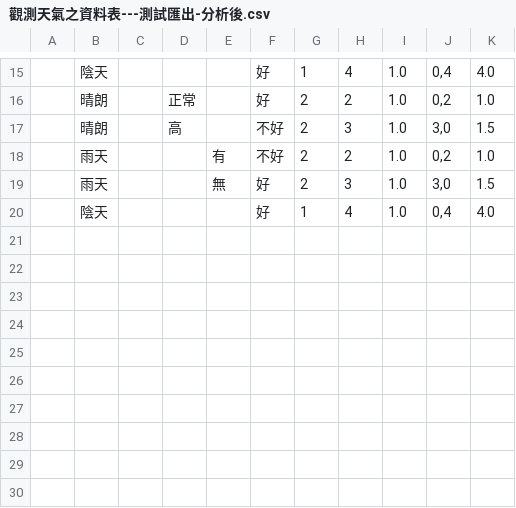
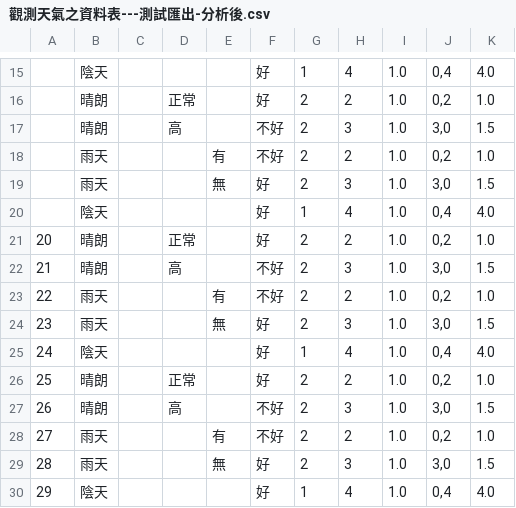
Before and after one commit to alexpan006/NUK_James_RA, a CSV file: 觀測天氣之資料表---測試匯出-分析後.csv, drawn as a sheet; only a part is shown, gaps mark what is left out; the diff names each change by its address in the sheet, - before the commit and + after, or states it on an @@ line.

```diff
--- a/觀測天氣之資料表---測試匯出-分析後.csv
+++ b/觀測天氣之資料表---測試匯出-分析後.csv
+row 21: 20 | 晴朗 |  | 正常 |  | 好 | 2 | 2 | 1.0 | 0,2 | 1.0
+row 22: 21 | 晴朗 |  | 高 |  | 不好 | 2 | 3 | 1.0 | 3,0 | 1.5
+row 23: 22 | 雨天 |  |  | 有 | 不好 | 2 | 2 | 1.0 | 0,2 | 1.0
+row 24: 23 | 雨天 |  |  | 無 | 好 | 2 | 3 | 1.0 | 3,0 | 1.5
+row 25: 24 | 陰天 |  |  |  | 好 | 1 | 4 | 1.0 | 0,4 | 4.0
+row 26: 25 | 晴朗 |  | 正常 |  | 好 | 2 | 2 | 1.0 | 0,2 | 1.0
+row 27: 26 | 晴朗 |  | 高 |  | 不好 | 2 | 3 | 1.0 | 3,0 | 1.5
+row 28: 27 | 雨天 |  |  | 有 | 不好 | 2 | 2 | 1.0 | 0,2 | 1.0
+row 29: 28 | 雨天 |  |  | 無 | 好 | 2 | 3 | 1.0 | 3,0 | 1.5
+row 30: 29 | 陰天 |  |  |  | 好 | 1 | 4 | 1.0 | 0,4 | 4.0
```
Also changed, not shown: 2 other files.
